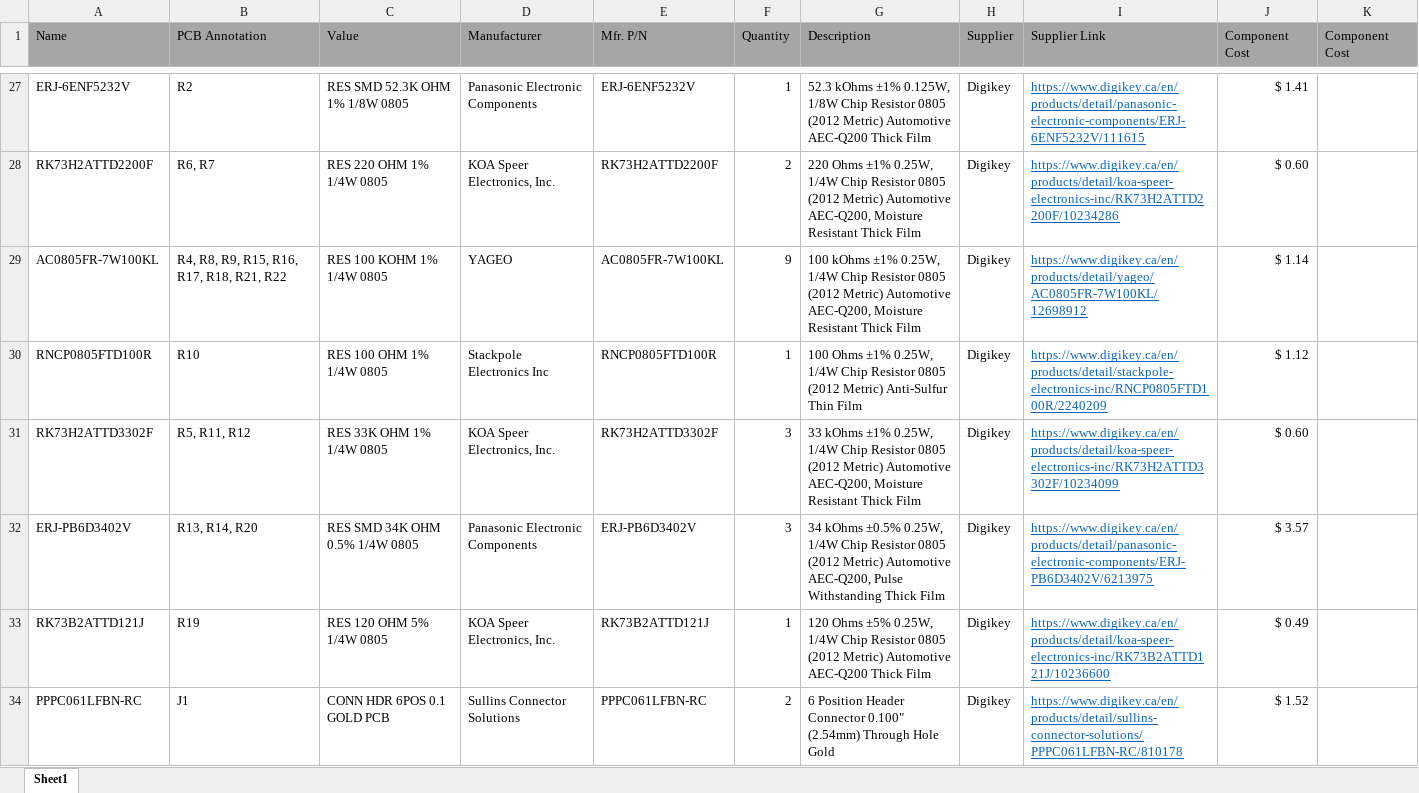
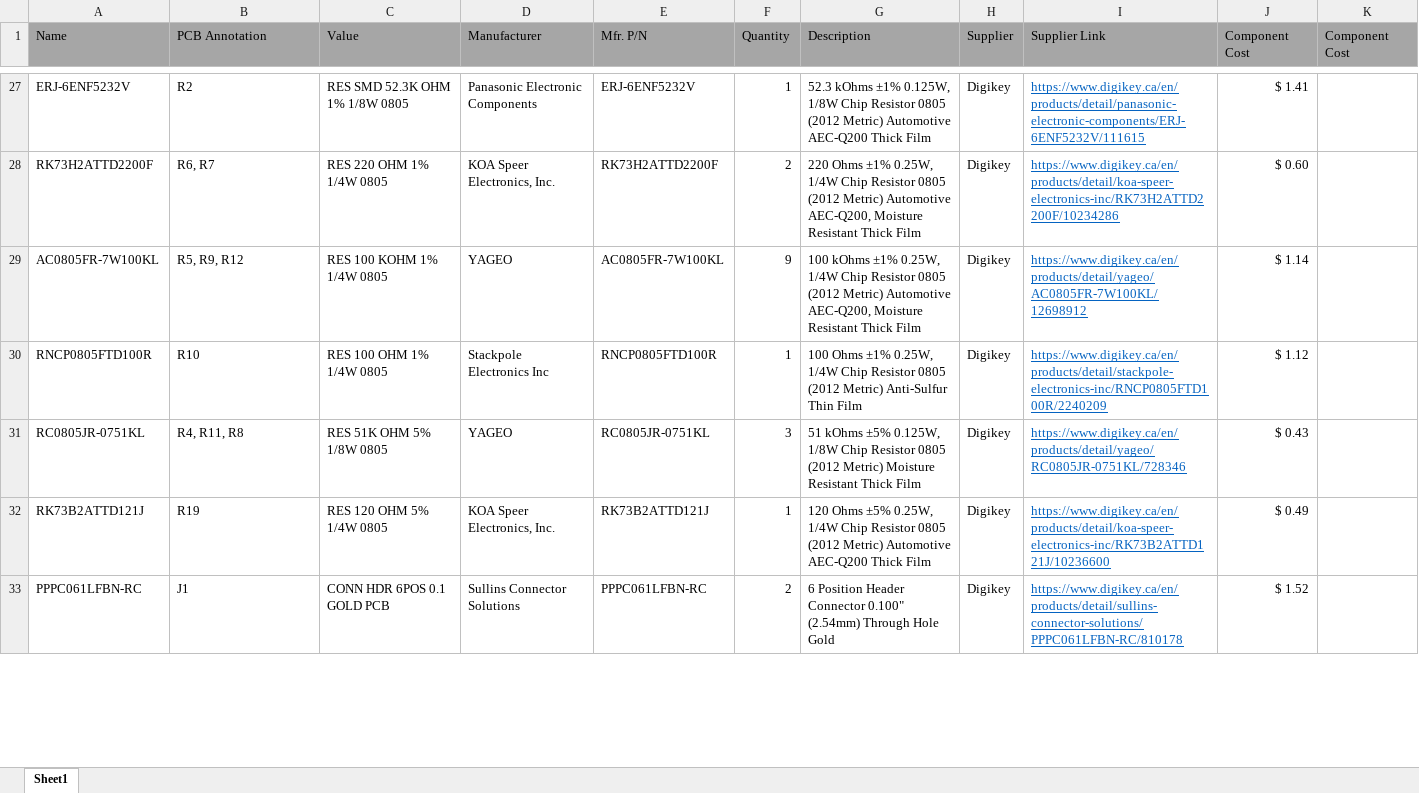
Before and after one commit to katielin42/EE-Capstone, an Excel workbook: Hardware Design/EVCU Rev A/EVCU Rev A BOM.xlsx, sheet Sheet1, drawn as a sheet; only a part is shown, gaps mark what is left out; values as stored, in another font and other column widths than the file's, no borders; table styles not drawn; removed rows and columns are numbered as before the commit, all else as after; the diff covers the shown part only; the diff names each change by its address in the sheet, - before the commit and + after, or states it on an @@ line.

```diff
--- a/Hardware Design/EVCU Rev A/EVCU Rev A BOM.xlsx (sheet Sheet1)
+++ b/Hardware Design/EVCU Rev A/EVCU Rev A BOM.xlsx (sheet Sheet1)
-B29 (PCB Annotation): R4, R8, R9, R15, R16, R17, R18, R21, R22
+B29 (PCB Annotation): R5, R9, R12
-row 31: RK73H2ATTD3302F | R5, R11, R12 | RES 33K OHM 1% 1/4W 0805 | KOA Speer Electronics, Inc. | RK73H2ATTD3302F | 3 | 33 kOhms ±1% 0.25W, 1/4W Chip Resistor 0805 (2012 Metric) Automotive AEC-Q200, Moisture Resistant Thick Film | Digikey | https://www.digikey.ca/en/products/detail/koa-speer-electronics-inc/RK73H2ATTD3302F/10234099 | $ 0.60
-row 32: ERJ-PB6D3402V | R13, R14, R20 | RES SMD 34K OHM 0.5% 1/4W 0805 | Panasonic Electronic Components | ERJ-PB6D3402V | 3 | 34 kOhms ±0.5% 0.25W, 1/4W Chip Resistor 0805 (2012 Metric) Automotive AEC-Q200, Pulse Withstanding Thick Film | Digikey | https://www.digikey.ca/en/products/detail/panasonic-electronic-components/ERJ-PB6D3402V/6213975 | $ 3.57
+row 31: RC0805JR-0751KL | R4, R11, R8 | RES 51K OHM 5% 1/8W 0805 | YAGEO | RC0805JR-0751KL | 3 | 51 kOhms ±5% 0.125W, 1/8W Chip Resistor 0805 (2012 Metric) Moisture Resistant Thick Film | Digikey | https://www.digikey.ca/en/products/detail/yageo/RC0805JR-0751KL/728346 | $ 0.43
```
Also changed, not shown: 1 added row, 1 removed row and 3 edited cells elsewhere in this sheet, 38 other files.
